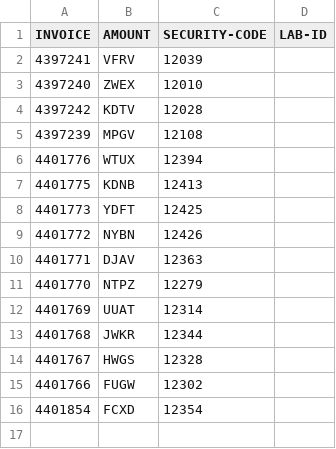
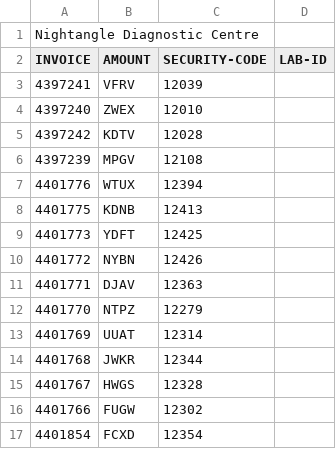
Before and after one commit to nightangle-lab/chevron-reporting-details, a CSV file: data.csv, drawn as a sheet; the diff names each change by its address in the sheet, - before the commit and + after, or states it on an @@ line.

Commit message:
Update data.csv

```diff
--- a/data.csv
+++ b/data.csv
+row 1: Nightangle Diagnostic Centre
```
